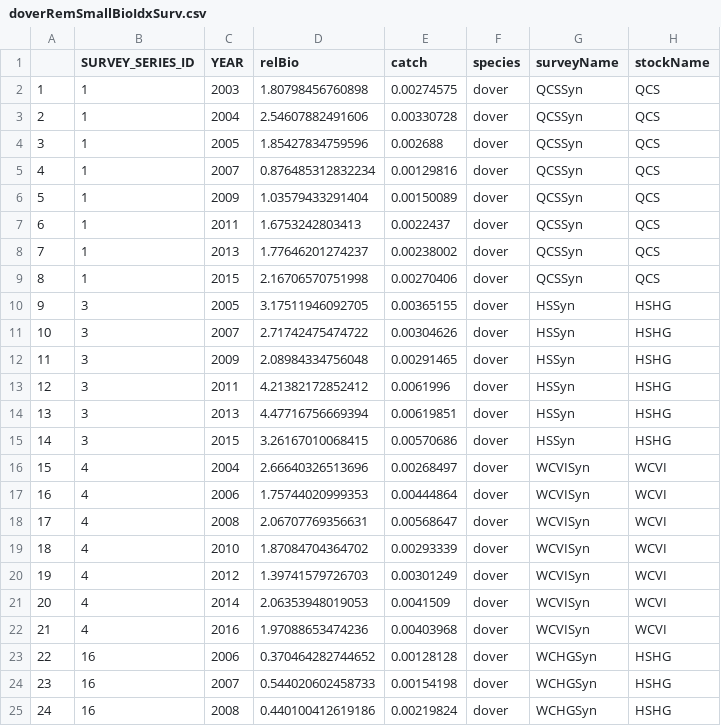
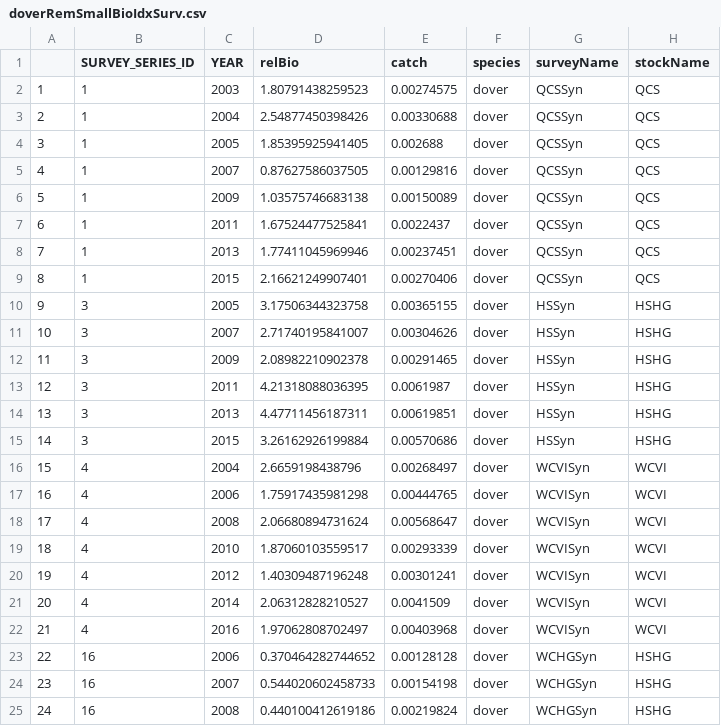
Before and after one commit to samueldnj/scalRH, a CSV file: Data/Proc/dover/doverRemSmallBioIdxSurv.csv, drawn as a sheet; only a part is shown; the diff covers the shown part only.

```diff
--- a/Data/Proc/dover/doverRemSmallBioIdxSurv.csv
+++ b/Data/Proc/dover/doverRemSmallBioIdxSurv.csv
@@ -1,23 +1,23 @@
 "","SURVEY_SERIES_ID","YEAR","relBio","catch","species","surveyName","stockName"
-"1",1,2003,1.80798456760898,0.00274575,"dover","QCSSyn","QCS"
-"2",1,2004,2.54607882491606,0.00330728,"dover","QCSSyn","QCS"
-"3",1,2005,1.85427834759596,0.002688,"dover","QCSSyn","QCS"
-"4",1,2007,0.876485312832234,0.00129816,"dover","QCSSyn","QCS"
-"5",1,2009,1.03579433291404,0.00150089,"dover","QCSSyn","QCS"
-"6",1,2011,1.6753242803413,0.0022437,"dover","QCSSyn","QCS"
-"7",1,2013,1.77646201274237,0.00238002,"dover","QCSSyn","QCS"
-"8",1,2015,2.16706570751998,0.00270406,"dover","QCSSyn","QCS"
-"9",3,2005,3.17511946092705,0.00365155,"dover","HSSyn","HSHG"
-"10",3,2007,2.71742475474722,0.00304626,"dover","HSSyn","HSHG"
-"11",3,2009,2.08984334756048,0.00291465,"dover","HSSyn","HSHG"
-"12",3,2011,4.21382172852412,0.0061996,"dover","HSSyn","HSHG"
-"13",3,2013,4.47716756669394,0.00619851,"dover","HSSyn","HSHG"
-"14",3,2015,3.26167010068415,0.00570686,"dover","HSSyn","HSHG"
-"15",4,2004,2.66640326513696,0.00268497,"dover","WCVISyn","WCVI"
-"16",4,2006,1.75744020999353,0.00444864,"dover","WCVISyn","WCVI"
-"17",4,2008,2.06707769356631,0.00568647,"dover","WCVISyn","WCVI"
-"18",4,2010,1.87084704364702,0.00293339,"dover","WCVISyn","WCVI"
-"19",4,2012,1.39741579726703,0.00301249,"dover","WCVISyn","WCVI"
-"20",4,2014,2.06353948019053,0.0041509,"dover","WCVISyn","WCVI"
-"21",4,2016,1.97088653474236,0.00403968,"dover","WCVISyn","WCVI"
+"1",1,2003,1.80791438259523,0.00274575,"dover","QCSSyn","QCS"
+"2",1,2004,2.54877450398426,0.00330688,"dover","QCSSyn","QCS"
+"3",1,2005,1.85395925941405,0.002688,"dover","QCSSyn","QCS"
+"4",1,2007,0.87627586037505,0.00129816,"dover","QCSSyn","QCS"
+"5",1,2009,1.03575746683138,0.00150089,"dover","QCSSyn","QCS"
+"6",1,2011,1.67524477525841,0.0022437,"dover","QCSSyn","QCS"
+"7",1,2013,1.77411045969946,0.00237451,"dover","QCSSyn","QCS"
+"8",1,2015,2.16621249907401,0.00270406,"dover","QCSSyn","QCS"
+"9",3,2005,3.17506344323758,0.00365155,"dover","HSSyn","HSHG"
+"10",3,2007,2.71740195841007,0.00304626,"dover","HSSyn","HSHG"
+"11",3,2009,2.08982210902378,0.00291465,"dover","HSSyn","HSHG"
+"12",3,2011,4.21318088036395,0.0061987,"dover","HSSyn","HSHG"
+"13",3,2013,4.47711456187311,0.00619851,"dover","HSSyn","HSHG"
+"14",3,2015,3.26162926199884,0.00570686,"dover","HSSyn","HSHG"
+"15",4,2004,2.6659198438796,0.00268497,"dover","WCVISyn","WCVI"
+"16",4,2006,1.75917435981298,0.00444765,"dover","WCVISyn","WCVI"
+"17",4,2008,2.06680894731624,0.00568647,"dover","WCVISyn","WCVI"
+"18",4,2010,1.87060103559517,0.00293339,"dover","WCVISyn","WCVI"
+"19",4,2012,1.40309487196248,0.00301241,"dover","WCVISyn","WCVI"
+"20",4,2014,2.06312828210527,0.0041509,"dover","WCVISyn","WCVI"
+"21",4,2016,1.97062808702497,0.00403968,"dover","WCVISyn","WCVI"
 "22",16,2006,0.370464282744652,0.00128128,"dover","WCHGSyn","HSHG"
```
Also changed, not shown: 8 edited cells elsewhere in this file, Data/Proc/dover/remSmalldover.csv, Data/Proc/english/englishRemSmallBioIdxSurv.csv, 22 other files.
